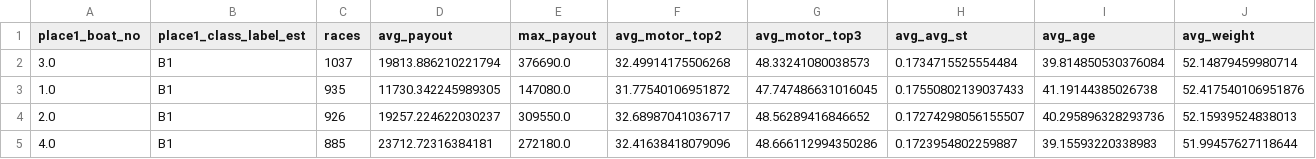
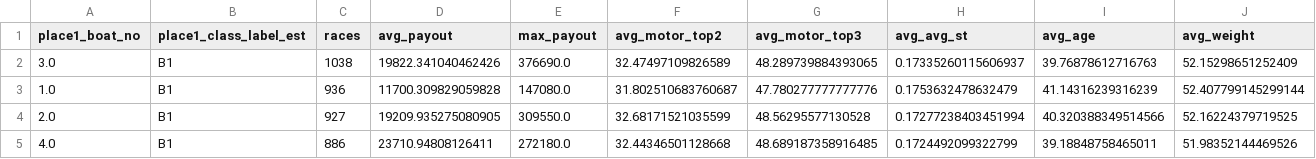
Before and after one commit to Patrickimamura/boatrace-analysis, a CSV file: output/winner_features_summary.csv, drawn as a sheet; only a part is shown; the diff covers the shown part only.

```diff
--- a/output/winner_features_summary.csv
+++ b/output/winner_features_summary.csv
@@ -1,5 +1,5 @@
 place1_boat_no,place1_class_label_est,races,avg_payout,max_payout,avg_motor_top2,avg_motor_top3,avg_avg_st,avg_age,avg_weight
-3.0,B1,1037,19813.886210221794,376690.0,32.49914175506268,48.33241080038573,0.1734715525554484,39.814850530376084,52.14879459980714
-1.0,B1,935,11730.342245989305,147080.0,31.77540106951872,47.747486631016045,0.17550802139037433,41.19144385026738,52.417540106951876
-2.0,B1,926,19257.224622030237,309550.0,32.68987041036717,48.56289416846652,0.17274298056155507,40.295896328293736,52.15939524838013
-4.0,B1,885,23712.72316384181,272180.0,32.41638418079096,48.666112994350286,0.1723954802259887,39.15593220338983,51.99457627118644
+3.0,B1,1038,19822.341040462426,376690.0,32.47497109826589,48.289739884393065,0.17335260115606937,39.76878612716763,52.15298651252409
+1.0,B1,936,11700.309829059828,147080.0,31.802510683760687,47.780277777777776,0.1753632478632479,41.14316239316239,52.407799145299144
+2.0,B1,927,19209.935275080905,309550.0,32.68171521035599,48.56295577130528,0.17277238403451994,40.320388349514566,52.16224379719525
+4.0,B1,886,23710.94808126411,272180.0,32.44346501128668,48.689187358916485,0.1724492099322799,39.18848758465011,51.98352144469526
```
Also changed, not shown: 8 added rows, 2 removed rows and 94 edited cells elsewhere in this file, output/pattern_by_boat_order.csv, output/pattern_by_course_order.csv, 9 other files.
